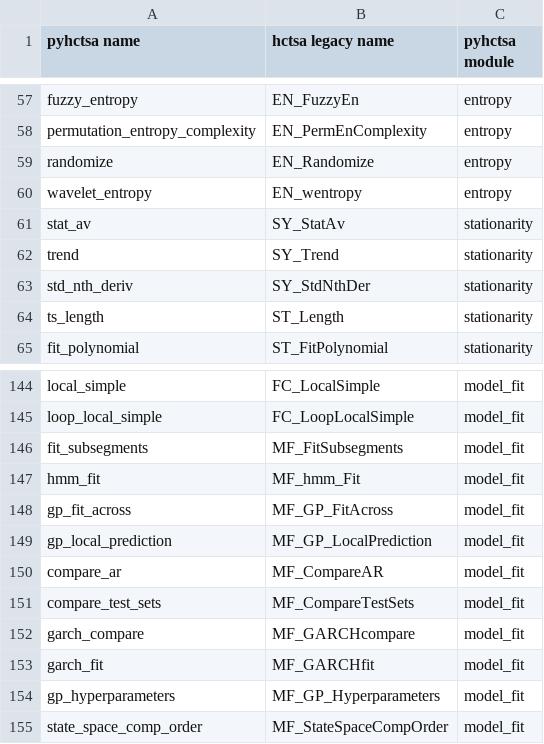
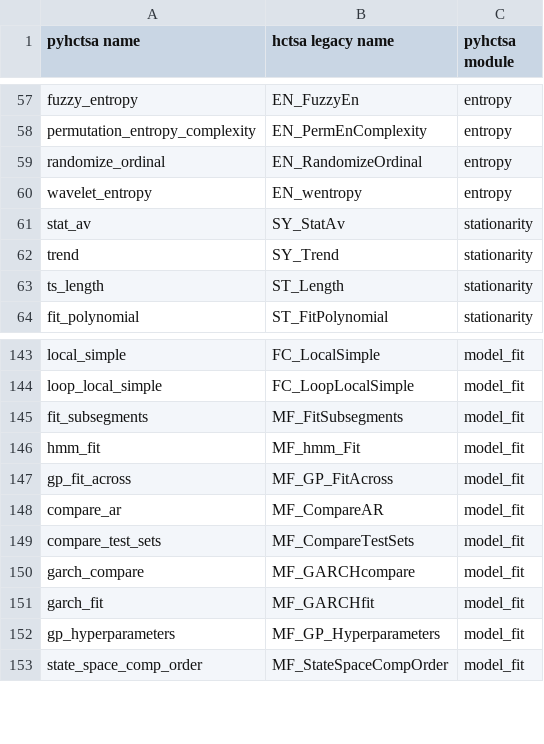
Before and after one commit to DynamicsAndNeuralSystems/pyhctsa, a CSV file: docs/source/mappings/legacy_function_name_mappings.csv, drawn as a sheet; only a part is shown, gaps mark what is left out.

```diff
--- a/docs/source/mappings/legacy_function_name_mappings.csv
+++ b/docs/source/mappings/legacy_function_name_mappings.csv
@@ -58,3 +58,3 @@ fuzzy_entropy,EN_FuzzyEn,entropy
 permutation_entropy_complexity,EN_PermEnComplexity,entropy
-randomize,EN_Randomize,entropy
+randomize_ordinal,EN_RandomizeOrdinal,entropy
 wavelet_entropy,EN_wentropy,entropy
@@ -62,3 +62,2 @@ stat_av,SY_StatAv,stationarity
 trend,SY_Trend,stationarity
-std_nth_deriv,SY_StdNthDer,stationarity
 ts_length,ST_Length,stationarity
@@ -148,3 +147,2 @@ hmm_fit,MF_hmm_Fit,model_fit
 gp_fit_across,MF_GP_FitAcross,model_fit
-gp_local_prediction,MF_GP_LocalPrediction,model_fit
 compare_ar,MF_CompareAR,model_fit
```
Also changed, not shown: 9 other files.
